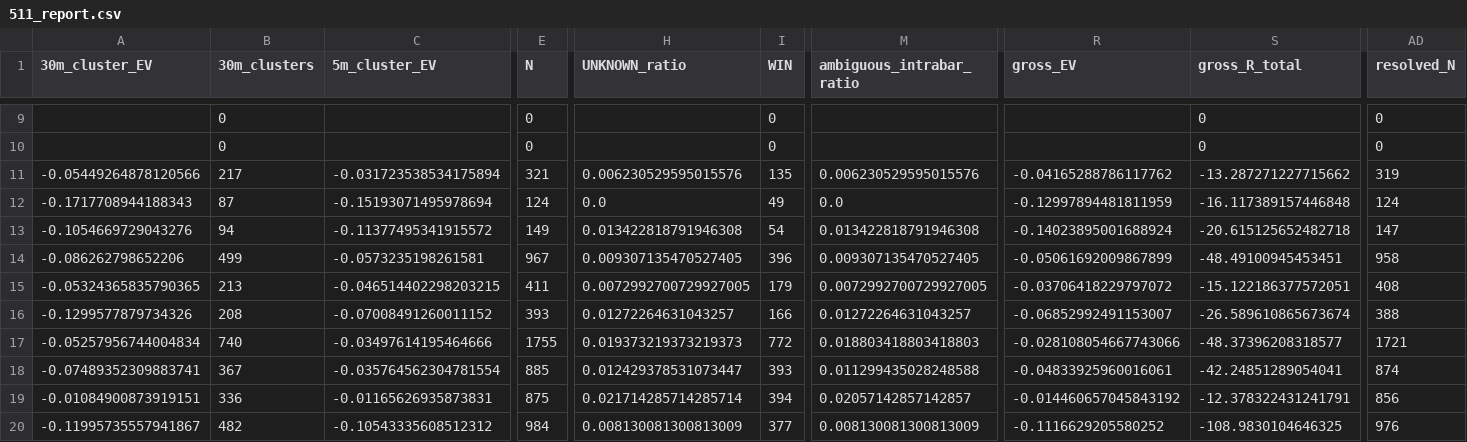
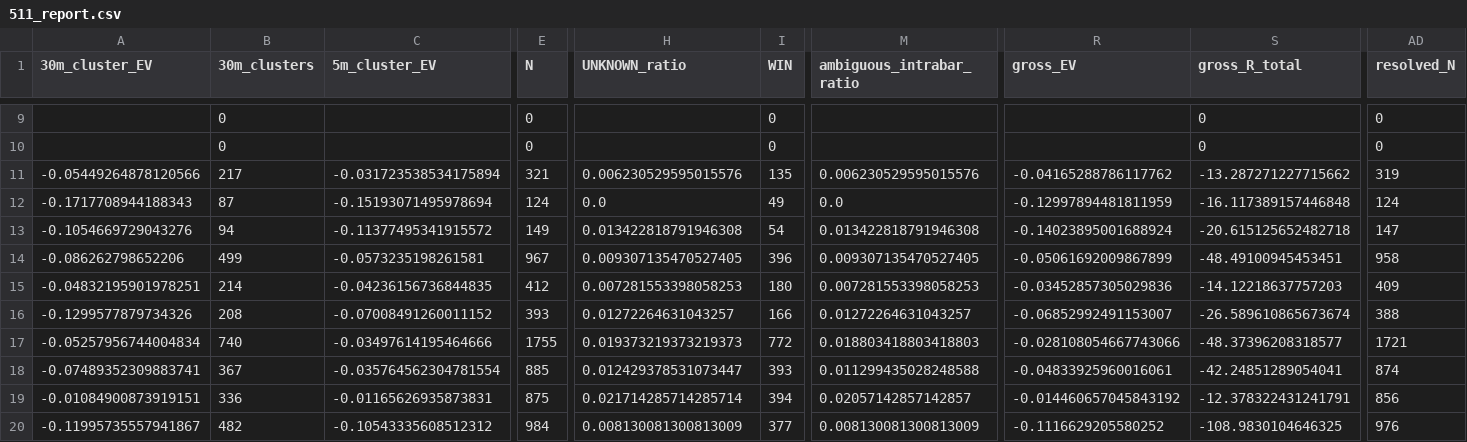
Before and after one commit to Sho-Sho122/mexc-monitor, a CSV file: 511_data/forward/511_report.csv, drawn as a sheet; only a part is shown, gaps mark what is left out; the diff covers the shown part only; the diff names each change by its address in the sheet, - before the commit and + after, or states it on an @@ line.

```diff
--- a/511_data/forward/511_report.csv
+++ b/511_data/forward/511_report.csv
-A15 (30m_cluster_EV): -0.05324365835790365
+A15 (30m_cluster_EV): -0.04832195901978251
-B15 (30m_clusters): 213
+B15 (30m_clusters): 214
-C15 (5m_cluster_EV): -0.046514402298203215
+C15 (5m_cluster_EV): -0.04236156736844835
-E15 (N): 411
+E15 (N): 412
-H15 (UNKNOWN_ratio): 0.0072992700729927005
+H15 (UNKNOWN_ratio): 0.007281553398058253
-I15 (WIN): 179
+I15 (WIN): 180
-M15 (ambiguous_intrabar_ratio): 0.0072992700729927005
+M15 (ambiguous_intrabar_ratio): 0.007281553398058253
-R15 (gross_EV): -0.03706418229797072
+R15 (gross_EV): -0.03452857305029836
-S15 (gross_R_total): -15.122186377572051
+S15 (gross_R_total): -14.12218637757203
-AD15 (resolved_N): 408
+AD15 (resolved_N): 409
```
Also changed, not shown: 2 edited cells elsewhere in this file, 6 other files.
